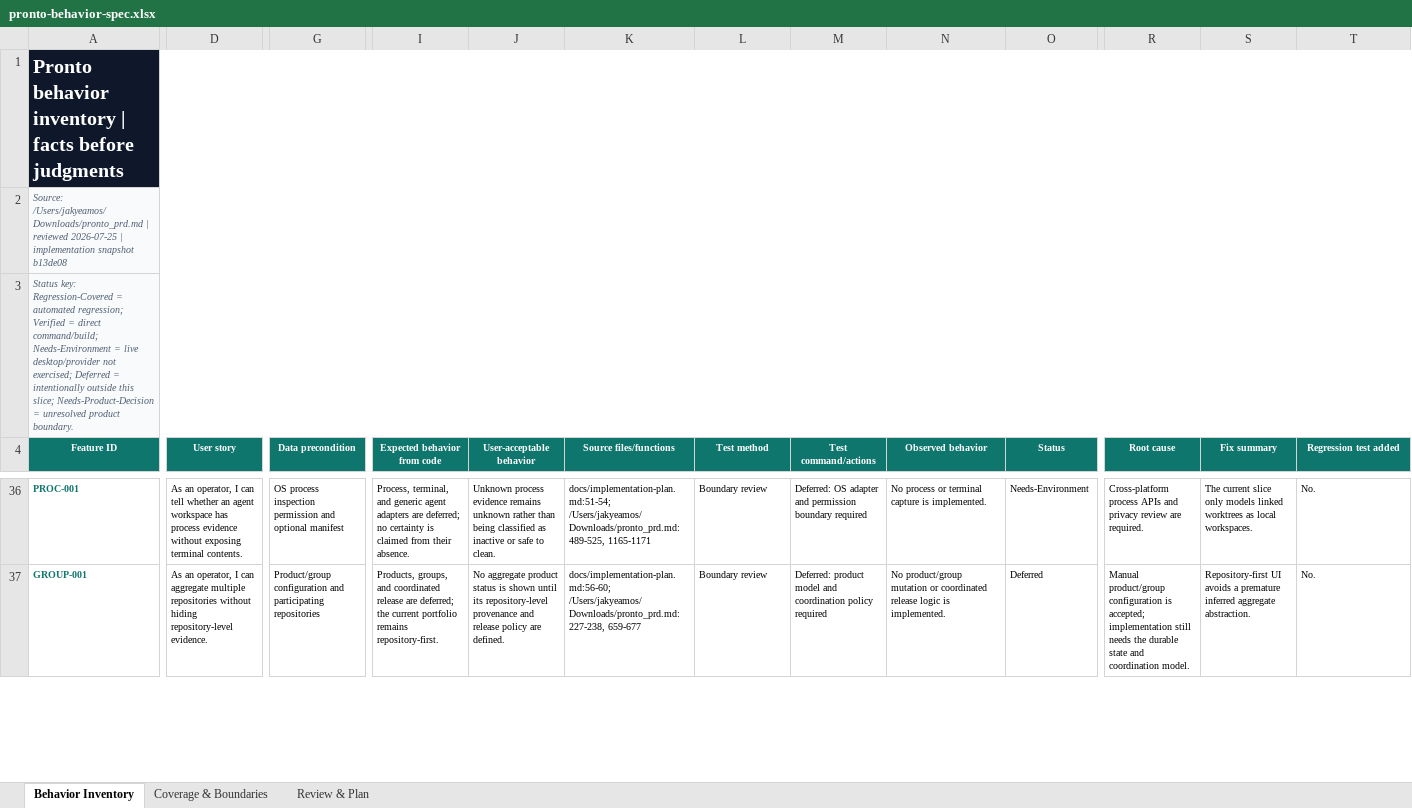
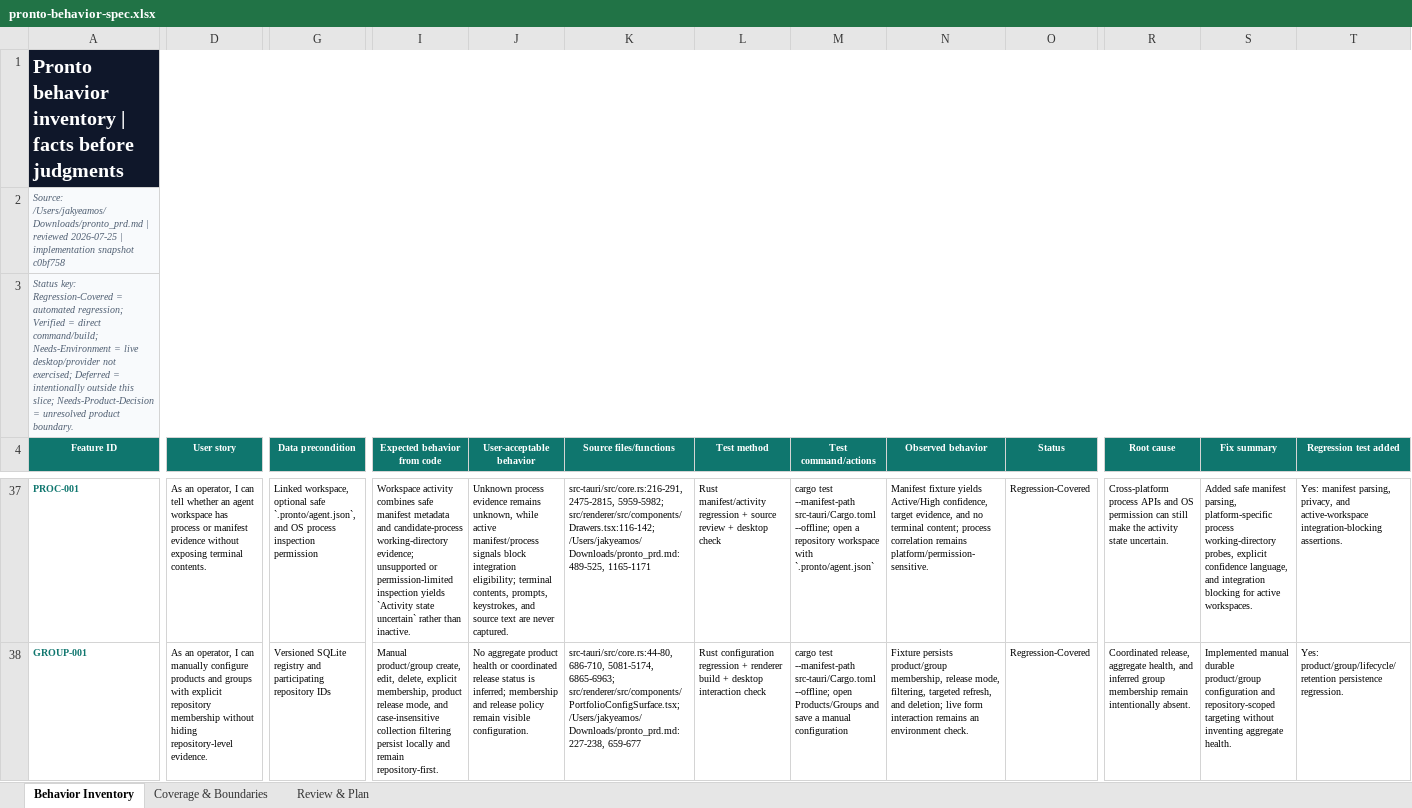
Before and after one commit to jakyeamos/pronto, an Excel workbook: docs/pronto-behavior-spec.xlsx, sheet Behavior Inventory, drawn as a sheet; only a part is shown, gaps mark what is left out; values as stored, in another font and other column widths than the file's, no borders; conditional formats and table styles not drawn; addresses are those after the commit; the diff covers the shown part only; the diff names each change by its address in the sheet, - before the commit and + after, or states it on an @@ line.

Commit message:
docs: refresh prd behavior workbook

```diff
--- a/docs/pronto-behavior-spec.xlsx (sheet Behavior Inventory)
+++ b/docs/pronto-behavior-spec.xlsx (sheet Behavior Inventory)
-A2 (Feature ID): …implementation snapshot b13de08
+A2 (Feature ID): …implementation snapshot c0bf758
-D37 (User story): …has process evidence without…
+D37 (User story): …has process or manifest evidence without…
-G37 (Data precondition): OS process inspection permission and optional manifest
+G37 (Data precondition): Linked workspace, optional safe `.pronto/agent.json`, and OS process inspection permission
-I37 (Expected behavior from code): Process, terminal, and generic agent adapters are deferred; no certainty is claimed from their absence.
+I37 (Expected behavior from code): Workspace activity combines safe manifest metadata and candidate-process working-directory evidence; unsupported or permission-limited inspection yields `Activity state uncertain` rather than inactive.
-J37 (User-acceptable behavior): …evidence remains unknown rather than being classified as inactive or safe to clean.
+J37 (User-acceptable behavior): …evidence remains unknown, while active manifest/process signals block integration eligibility; terminal contents, prompts, keystrokes, and source text are never captured.
-K37 (Source files/functions): docs/implementation-plan.md:51-54; /Users/jakyeamos/Downloads/pronto_prd.md:489-525, 1165-1171
+K37 (Source files/functions): src-tauri/src/core.rs:216-291, 2475-2815, 5959-5982; src/renderer/src/components/Drawers.tsx:116-142; /Users/jakyeamos/Downloads/pronto_prd.md:489-525, 1165-1171
-L37 (Test method): Boundary review
+L37 (Test method): Rust manifest/activity regression + source review + desktop check
-M37 (Test command/actions): Deferred: OS adapter and permission boundary required
+M37 (Test command/actions): cargo test --manifest-path src-tauri/Cargo.toml --offline; open a repository workspace with `.pronto/agent.json`
-N37 (Observed behavior): No process or terminal capture is implemented.
+N37 (Observed behavior): Manifest fixture yields Active/High confidence, target evidence, and no terminal content; process correlation remains platform/permission-sensitive.
-O37 (Status): Needs-Environment
+O37 (Status): Regression-Covered
-R37 (Root cause): …APIs and privacy review are required.
+R37 (Root cause): …APIs and OS permission can still make the activity state uncertain.
-S37 (Fix summary): The current slice only models linked worktrees as local workspaces.
+S37 (Fix summary): Added safe manifest parsing, platform-specific process working-directory probes, explicit confidence language, and integration blocking for active workspaces.
-T37 (Regression test added): No.
+T37 (Regression test added): Yes: manifest parsing, privacy, and active-workspace integration-blocking assertions.
-D38 (User story): …I can aggregate multiple repositories without hiding…
+D38 (User story): …I can manually configure products and groups with explicit repository membership without hiding…
-G38 (Data precondition): Product/group configuration and participating repositories
+G38 (Data precondition): Versioned SQLite registry and participating repository IDs
-I38 (Expected behavior from code): Products, groups, and coordinated release are deferred; the current portfolio remains repository-first.
+I38 (Expected behavior from code): Manual product/group create, edit, delete, explicit membership, product release mode, and case-insensitive collection filtering persist locally and remain repository-first.
-J38 (User-acceptable behavior): …aggregate product status is shown until its repository-level provenance and release policy are defined.
+J38 (User-acceptable behavior): …aggregate product health or coordinated release status is inferred; membership and release policy remain visible configuration.
-K38 (Source files/functions): docs/implementation-plan.md:56-60; /Users/jakyeamos/Downloads/pronto_prd.md:227-238, 659-677
+K38 (Source files/functions): src-tauri/src/core.rs:44-80, 686-710, 5081-5174, 6865-6963; src/renderer/src/components/PortfolioConfigSurface.tsx; /Users/jakyeamos/Downloads/pronto_prd.md:227-238, 659-677
-L38 (Test method): Boundary review
+L38 (Test method): Rust configuration regression + renderer build + desktop interaction check
-M38 (Test command/actions): Deferred: product model and coordination policy required
+M38 (Test command/actions): cargo test --manifest-path src-tauri/Cargo.toml --offline; open Products/Groups and save a manual configuration
-N38 (Observed behavior): No product/group mutation or coordinated release logic is implemented.
+N38 (Observed behavior): Fixture persists product/group membership, release mode, filtering, targeted refresh, and deletion; live form interaction remains an environment check.
-O38 (Status): Deferred
+O38 (Status): Regression-Covered
-R38 (Root cause): Manual product/group configuration is accepted; implementation still needs the durable state and coordination model.
+R38 (Root cause): Coordinated release, aggregate health, and inferred group membership remain intentionally absent.
-S38 (Fix summary): Repository-first UI avoids a premature inferred aggregate abstraction.
+S38 (Fix summary): Implemented manual durable product/group configuration and repository-scoped targeting without inventing aggregate health.
-T38 (Regression test added): No.
+T38 (Regression test added): Yes: product/group/lifecycle/retention persistence regression.
```
Also changed, not shown: 1 added row and 146 edited cells elsewhere in this sheet, sheet Review & Plan, sheet Coverage & Boundaries.
